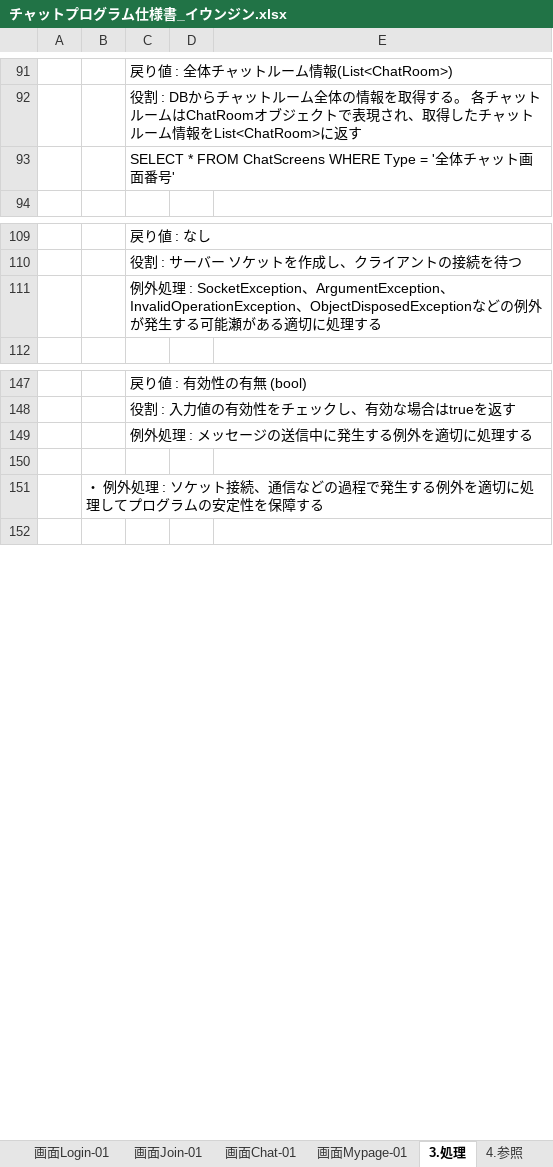
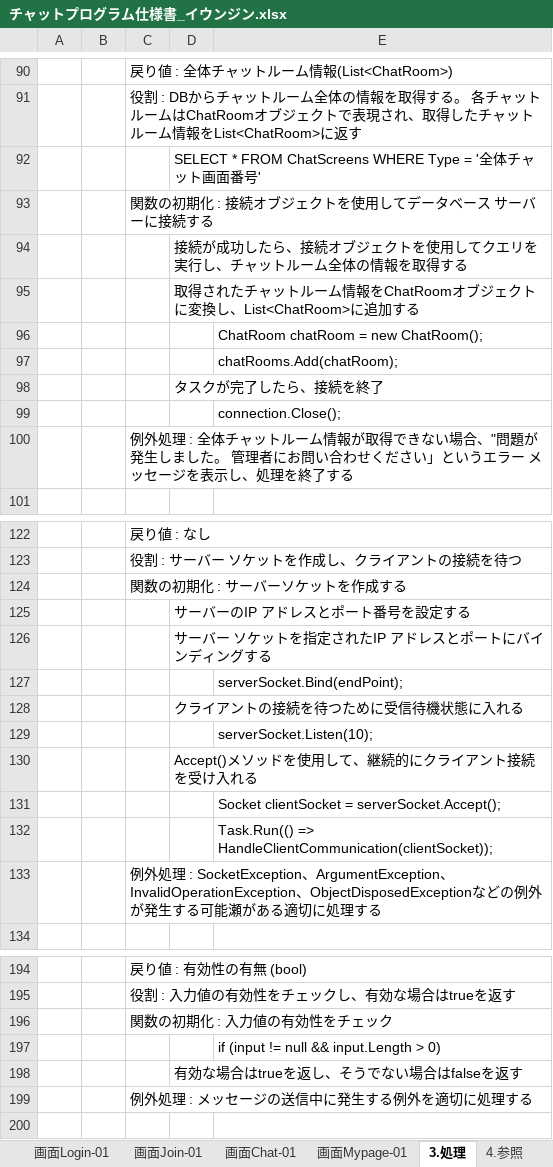
Before and after one commit to lucious1008/2023TECO-, an Excel workbook: 과제제출/이은진/仕様書/チャットプログラム仕様書_イウンジン.xlsx, sheet 3.処理, drawn as a sheet; only a part is shown, gaps mark what is left out; values as stored, in another font and other column widths than the file's, no borders; charts and pictures not drawn; removed rows and columns are numbered as before the commit, all else as after; the diff covers the shown part only; the diff names each change by its address in the sheet, - before the commit and + after, or states it on an @@ line.

Commit message:
20230518_채팅프로그램사양서수정본_이은진

```diff
--- a/과제제출/이은진/仕様書/チャットプログラム仕様書_イウンジン.xlsx (sheet 3.処理)
+++ b/과제제출/이은진/仕様書/チャットプログラム仕様書_イウンジン.xlsx (sheet 3.処理)
+row 92:  |  |  | SELECT * FROM ChatScreens WHERE Type = '全体チャット画面番号'
-C93: SELECT * FROM ChatScreens WHERE Type = '全体チャット画面番号'
+C93: 関数の初期化 : 接続オブジェクトを使用してデータベース サーバーに接続する
+row 94:  |  |  | 接続が成功したら、接続オブジェクトを使用してクエリを実行し、チャットルーム全体の情報を取得する
+row 95:  |  |  | 取得されたチャットルーム情報をChatRoomオブジェクトに変換し、List<ChatRoom>に追加する
+row 96:  |  |  |  | ChatRoom chatRoom = new ChatRoom();
+row 97:  |  |  |  | chatRooms.Add(chatRoom);
+row 98:  |  |  | タスクが完了したら、接続を終了
+row 99:  |  |  |  | connection.Close();
+row 100:  |  | 例外処理 : 全体チャットルーム情報が取得できない場合、"問題が発生しました。 管理者にお問い合わせください」というエラー メッセージを表示し、処理を終了する
+row 124:  |  | 関数の初期化 : サーバーソケットを作成する
+row 125:  |  |  | サーバーのIP アドレスとポート番号を設定する
+row 126:  |  |  | サーバー ソケットを指定されたIP アドレスとポートにバインディングする
+row 127:  |  |  |  | serverSocket.Bind(endPoint);
+row 128:  |  |  | クライアントの接続を待つために受信待機状態に入れる
+row 129:  |  |  |  | serverSocket.Listen(10);
+row 130:  |  |  | Accept()メソッドを使用して、継続的にクライアント接続を受け入れる
+row 131:  |  |  |  | Socket clientSocket = serverSocket.Accept();
+row 132:  |  |  |  | Task.Run(() => HandleClientCommunication(clientSocket));
+row 196:  |  | 関数の初期化 : 入力値の有効性をチェック
+row 197:  |  |  |  | if (input != null && input.Length > 0)
+row 198:  |  |  | 有効な場合はtrueを返し、そうでない場合はfalseを返す
-row 150: (empty)
-row 151:  | ・ 例外処理 : ソケット接続、通信などの過程で発生する例外を適切に処理してプログラムの安定性を保障する
```
Also changed, not shown: 59 added rows, 9 removed rows and 5 edited cells elsewhere in this sheet, sheet 画面Login-01, sheet 画面Mypage-01, charts or pictures.
